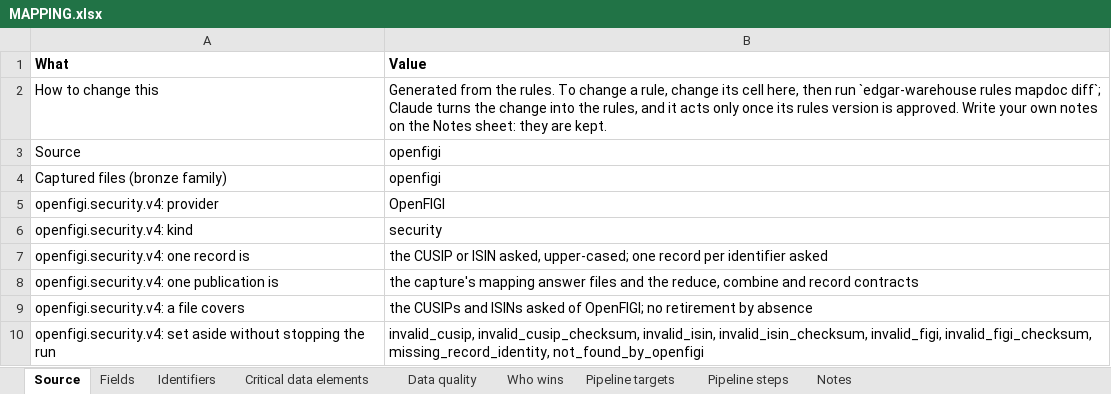
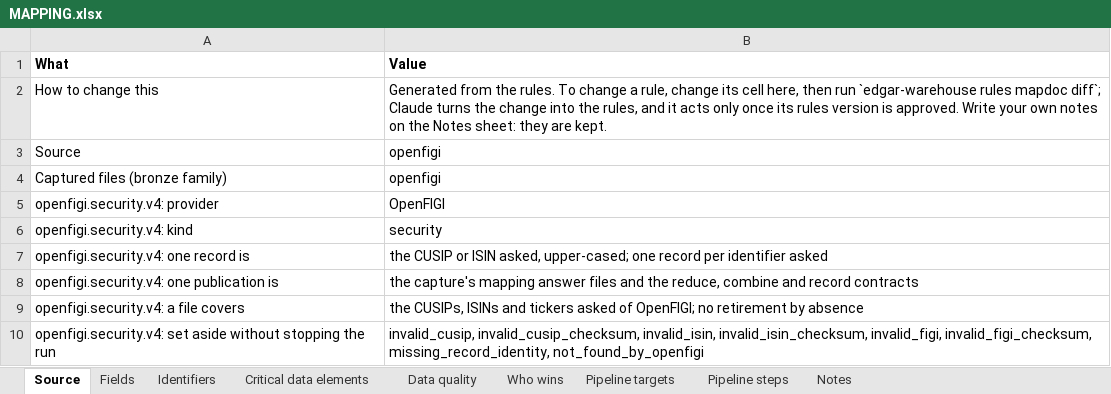
Before and after one commit to paulananth/edgartools-platform, an Excel workbook: sources/openfigi/MAPPING.xlsx, sheet Source, drawn as a sheet; values as stored, in another font and other column widths than the file's, no borders; the diff names each change by its address in the sheet, - before the commit and + after, or states it on an @@ line.

```diff
--- a/sources/openfigi/MAPPING.xlsx (sheet Source)
+++ b/sources/openfigi/MAPPING.xlsx (sheet Source)
-B9 (Value): the CUSIPs and ISINs asked of…
+B9 (Value): the CUSIPs, ISINs and tickers asked of…
```
Also changed, not shown: rules/merge/kinds/security.xlsx, 22 other files.
